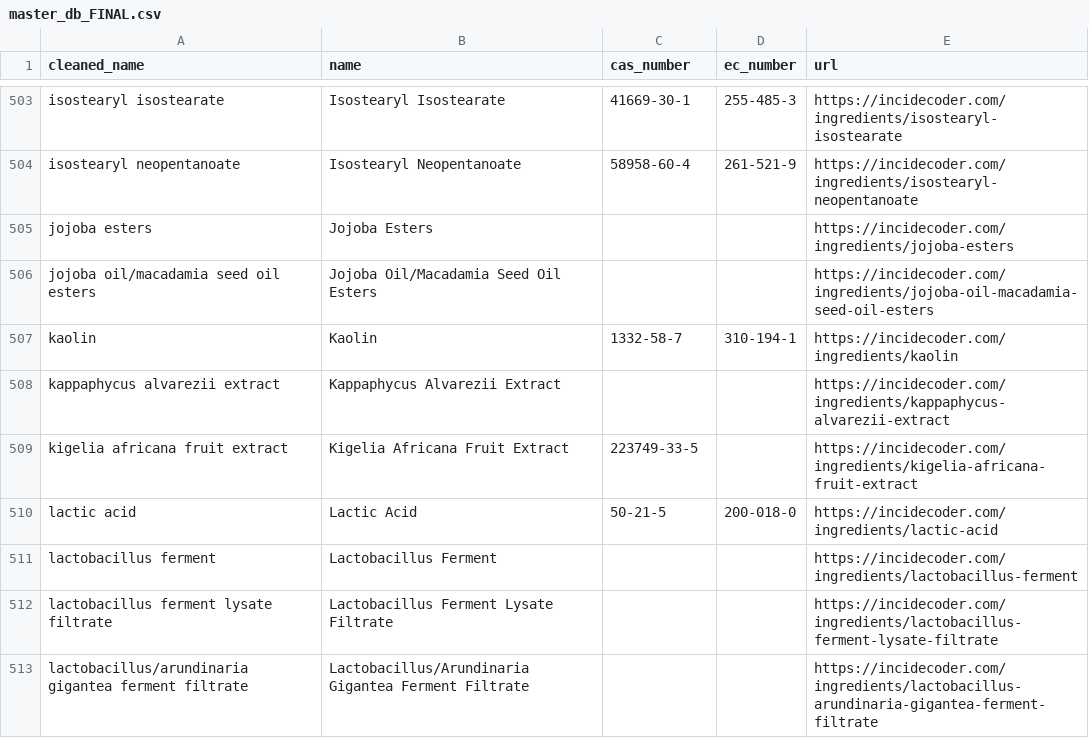
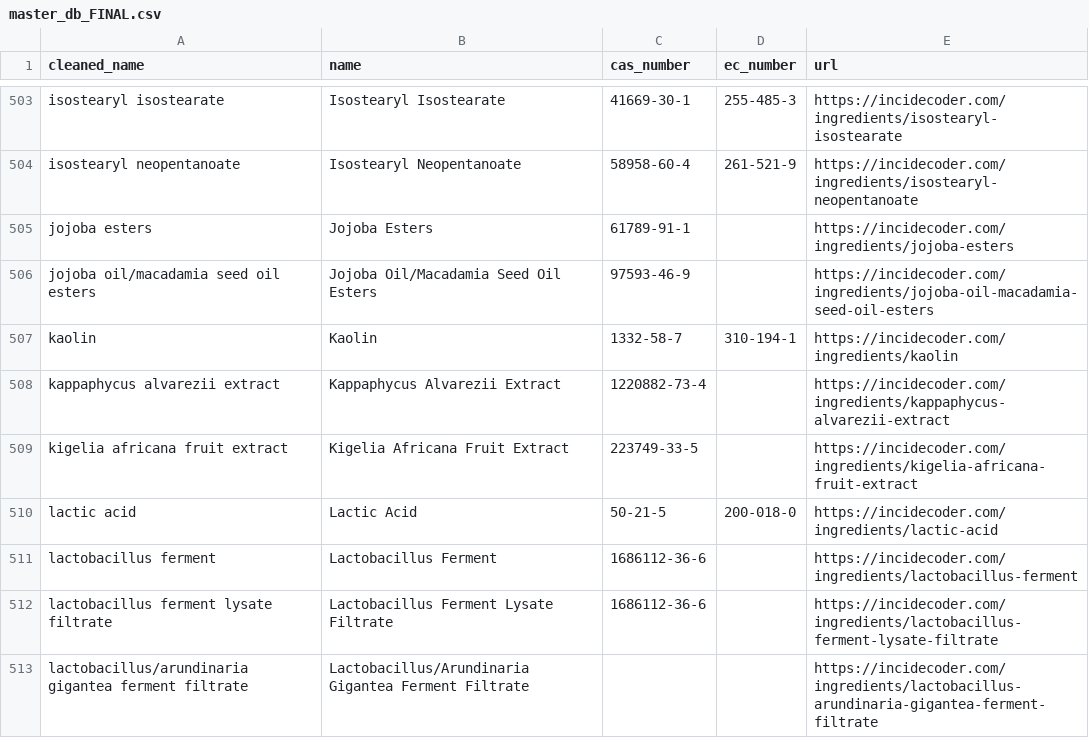
Before and after one commit to jwong117-cmyk/Cosmetic_MDM_Project, a CSV file: data_clean/master_db_FINAL.csv, drawn as a sheet; only a part is shown, gaps mark what is left out; the diff covers the shown part only.

Commit message:
Removing duplicates in naming - different ingredient naming with same CAS numbers. Create a "GOLD" database of master ingredients and aliases (alternative).

```diff
--- a/data_clean/master_db_FINAL.csv
+++ b/data_clean/master_db_FINAL.csv
@@ -504,10 +504,10 @@ isostearyl isostearate,Isostearyl Isostearate,41669-30-1,255-485-3,https://incid
 isostearyl neopentanoate,Isostearyl Neopentanoate,58958-60-4,261-521-9,https://incidecoder.com/ingredients/isostearyl-neopentanoate
-jojoba esters,Jojoba Esters,,,https://incidecoder.com/ingredients/jojoba-esters
-jojoba oil/macadamia seed oil esters,Jojoba Oil/Macadamia Seed Oil Esters,,,https://incidecoder.com/ingredients/jojoba-oil-macadamia-seed-oil-esters
+jojoba esters,Jojoba Esters,61789-91-1,,https://incidecoder.com/ingredients/jojoba-esters
+jojoba oil/macadamia seed oil esters,Jojoba Oil/Macadamia Seed Oil Esters,97593-46-9,,https://incidecoder.com/ingredients/jojoba-oil-macadamia-seed-oil-esters
 kaolin,Kaolin,1332-58-7,310-194-1,https://incidecoder.com/ingredients/kaolin
-kappaphycus alvarezii extract,Kappaphycus Alvarezii Extract,,,https://incidecoder.com/ingredients/kappaphycus-alvarezii-extract
+kappaphycus alvarezii extract,Kappaphycus Alvarezii Extract,1220882-73-4,,https://incidecoder.com/ingredients/kappaphycus-alvarezii-extract
 kigelia africana fruit extract,Kigelia Africana Fruit Extract,223749-33-5,,https://incidecoder.com/ingredients/kigelia-africana-fruit-extract
 lactic acid,Lactic Acid,50-21-5,200-018-0,https://incidecoder.com/ingredients/lactic-acid
-lactobacillus ferment,Lactobacillus Ferment,,,https://incidecoder.com/ingredients/lactobacillus-ferment
-lactobacillus ferment lysate filtrate,Lactobacillus Ferment Lysate Filtrate,,,https://incidecoder.com/ingredients/lactobacillus-ferment-lysate-filtrate
+lactobacillus ferment,Lactobacillus Ferment,1686112-36-6,,https://incidecoder.com/ingredients/lactobacillus-ferment
+lactobacillus ferment lysate filtrate,Lactobacillus Ferment Lysate Filtrate,1686112-36-6,,https://incidecoder.com/ingredients/lactobacillus-ferment-lysate-filtrate
 lactobacillus/arundinaria gigantea ferment filtrate,Lactobacillus/Arundinaria Gigantea Ferment Filtrate,,,https://incidecoder.com/ingredients/lactobacillus-arundinaria-gigantea-ferment-filtrate
```
Also changed, not shown: 132 edited cells elsewhere in this file, data_clean/master_db_v2.csv, 4 other files.
